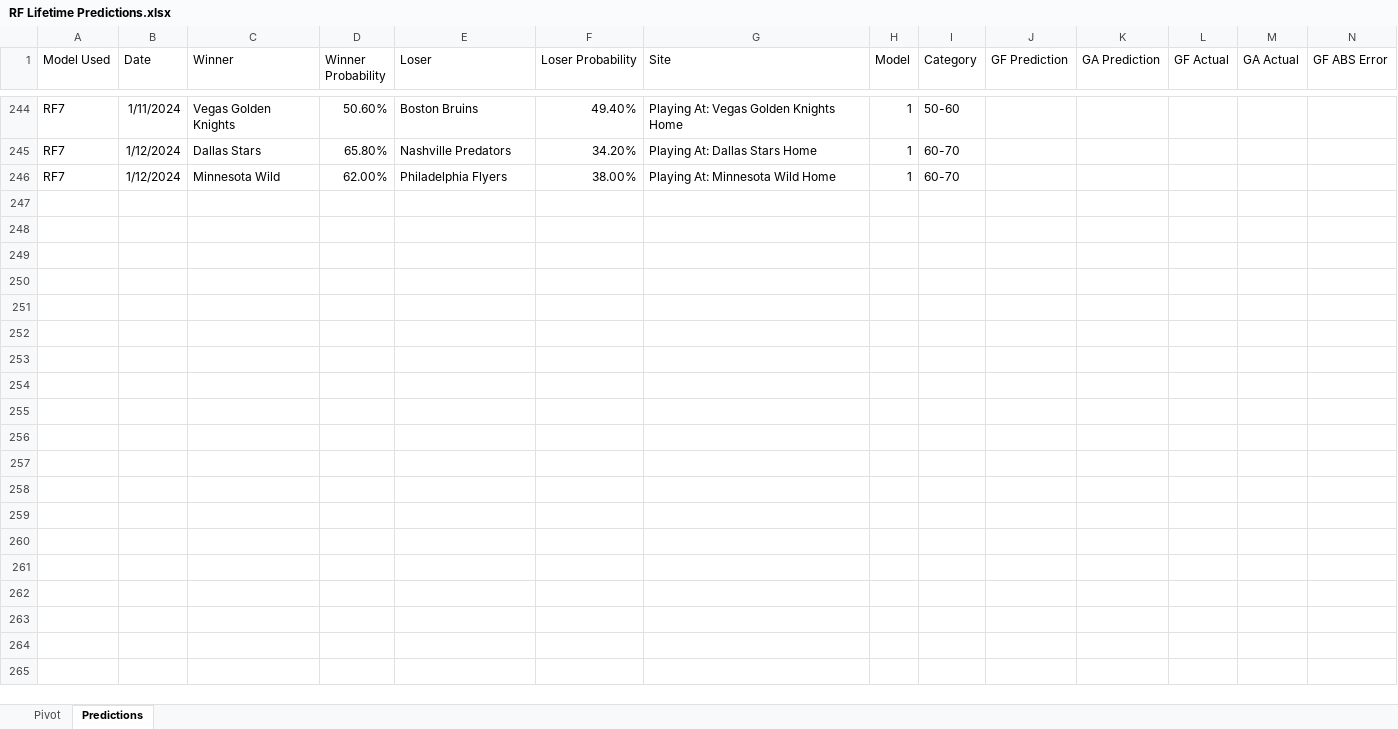
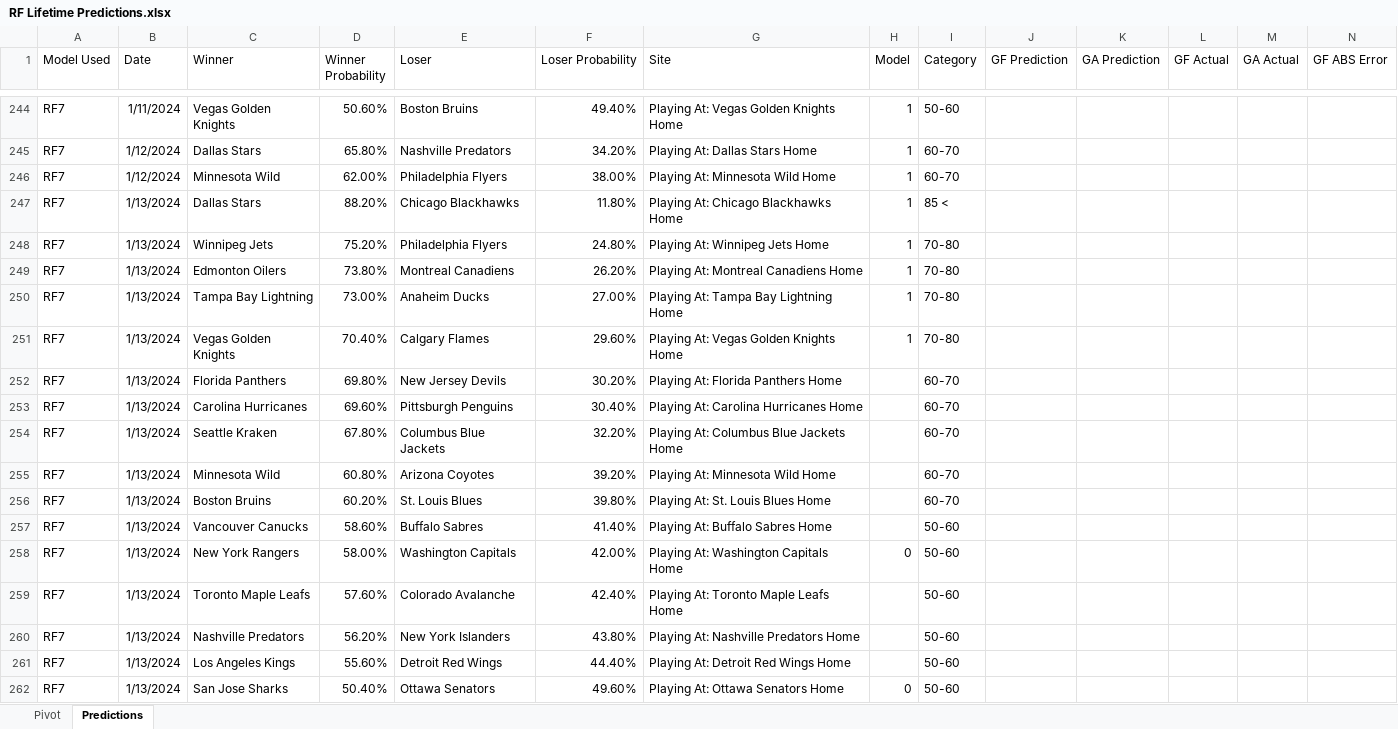
Before and after one commit to thomashigginsdatascientist/Hockey_Model, an Excel workbook: RF Lifetime Predictions.xlsx, sheet Predictions, drawn as a sheet; only a part is shown, gaps mark what is left out; values as stored, in another font and other column widths than the file's, no borders; conditional formats not drawn; rows hold the shown columns only; the diff names each change by its address in the sheet, - before the commit and + after, or states it on an @@ line.

Commit message:
updated predictions

```diff
--- a/RF Lifetime Predictions.xlsx (sheet Predictions)
+++ b/RF Lifetime Predictions.xlsx (sheet Predictions)
+row 247: RF7 | 1/13/2024 | Dallas Stars | 88.20% | Chicago Blackhawks | 11.80% | Playing At: Chicago Blackhawks Home | 1 | 85 <
+row 248: RF7 | 1/13/2024 | Winnipeg Jets | 75.20% | Philadelphia Flyers | 24.80% | Playing At: Winnipeg Jets Home | 1 | 70-80
+row 249: RF7 | 1/13/2024 | Edmonton Oilers | 73.80% | Montreal Canadiens | 26.20% | Playing At: Montreal Canadiens Home | 1 | 70-80
+row 250: RF7 | 1/13/2024 | Tampa Bay Lightning | 73.00% | Anaheim Ducks | 27.00% | Playing At: Tampa Bay Lightning Home | 1 | 70-80
+row 251: RF7 | 1/13/2024 | Vegas Golden Knights | 70.40% | Calgary Flames | 29.60% | Playing At: Vegas Golden Knights Home | 1 | 70-80
+row 252: RF7 | 1/13/2024 | Florida Panthers | 69.80% | New Jersey Devils | 30.20% | Playing At: Florida Panthers Home |  | 60-70
+row 253: RF7 | 1/13/2024 | Carolina Hurricanes | 69.60% | Pittsburgh Penguins | 30.40% | Playing At: Carolina Hurricanes Home |  | 60-70
+row 254: RF7 | 1/13/2024 | Seattle Kraken | 67.80% | Columbus Blue Jackets | 32.20% | Playing At: Columbus Blue Jackets Home |  | 60-70
+row 255: RF7 | 1/13/2024 | Minnesota Wild | 60.80% | Arizona Coyotes | 39.20% | Playing At: Minnesota Wild Home |  | 60-70
+row 256: RF7 | 1/13/2024 | Boston Bruins | 60.20% | St. Louis Blues | 39.80% | Playing At: St. Louis Blues Home |  | 60-70
+row 257: RF7 | 1/13/2024 | Vancouver Canucks | 58.60% | Buffalo Sabres | 41.40% | Playing At: Buffalo Sabres Home |  | 50-60
+row 258: RF7 | 1/13/2024 | New York Rangers | 58.00% | Washington Capitals | 42.00% | Playing At: Washington Capitals Home | 0 | 50-60
+row 259: RF7 | 1/13/2024 | Toronto Maple Leafs | 57.60% | Colorado Avalanche | 42.40% | Playing At: Toronto Maple Leafs Home |  | 50-60
+row 260: RF7 | 1/13/2024 | Nashville Predators | 56.20% | New York Islanders | 43.80% | Playing At: Nashville Predators Home |  | 50-60
+row 261: RF7 | 1/13/2024 | Los Angeles Kings | 55.60% | Detroit Red Wings | 44.40% | Playing At: Detroit Red Wings Home |  | 50-60
+row 262: RF7 | 1/13/2024 | San Jose Sharks | 50.40% | Ottawa Senators | 49.60% | Playing At: Ottawa Senators Home | 0 | 50-60
```
Also changed, not shown: sheet Pivot, GBM Lifetime Predictions.xlsx, 6 other files.
